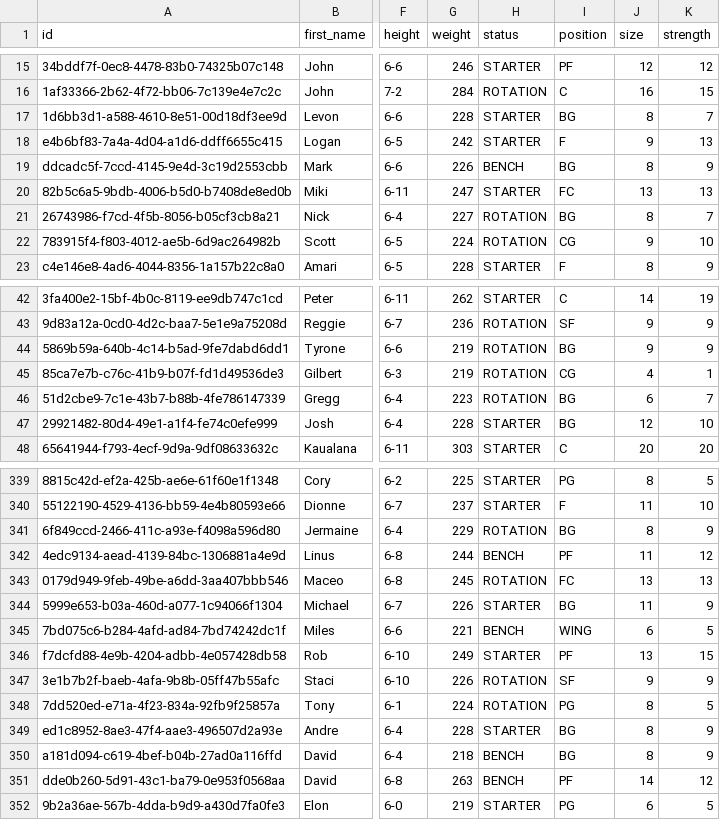
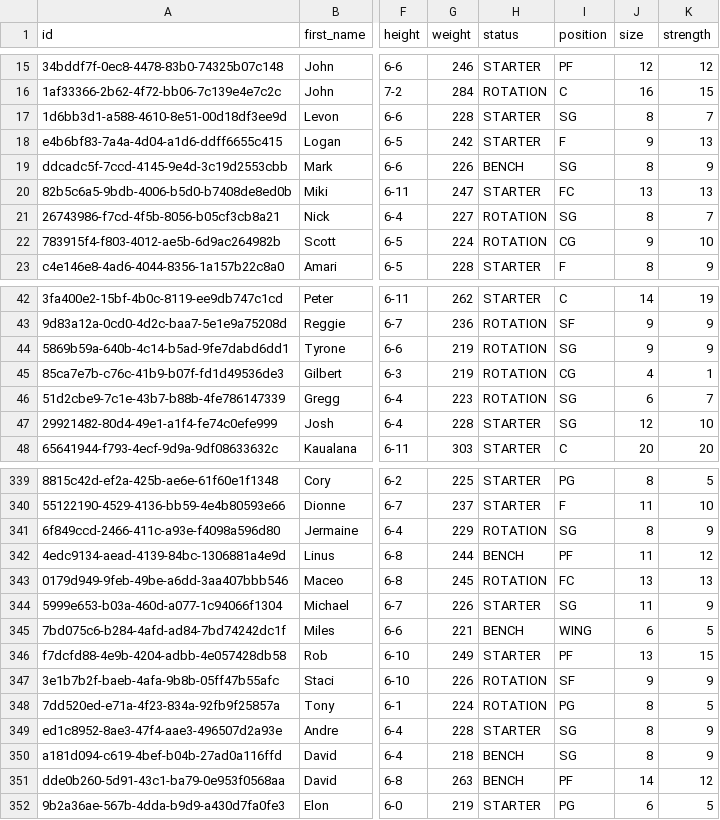
Before and after one commit to davetii/gametime, a CSV file: gametime-service/gametime-app/src/main/resources/db/players.csv, drawn as a sheet; only a part is shown, gaps mark what is left out; the diff covers the shown part only; the diff names each change by its address in the sheet, - before the commit and + after, or states it on an @@ line.

```diff
--- a/gametime-service/gametime-app/src/main/resources/db/players.csv
+++ b/gametime-service/gametime-app/src/main/resources/db/players.csv
-I17 (position): BG
+I17 (position): SG
-I19 (position): BG
+I19 (position): SG
-I21 (position): BG
+I21 (position): SG
-I44 (position): BG
+I44 (position): SG
-I46:I47 (position): BG
+I46:I47 (position): SG
-I341 (position): BG
+I341 (position): SG
-I344 (position): BG
+I344 (position): SG
-I349:I350 (position): BG
+I349:I350 (position): SG
```
Also changed, not shown: 46 edited cells elsewhere in this file, 4 other files.
